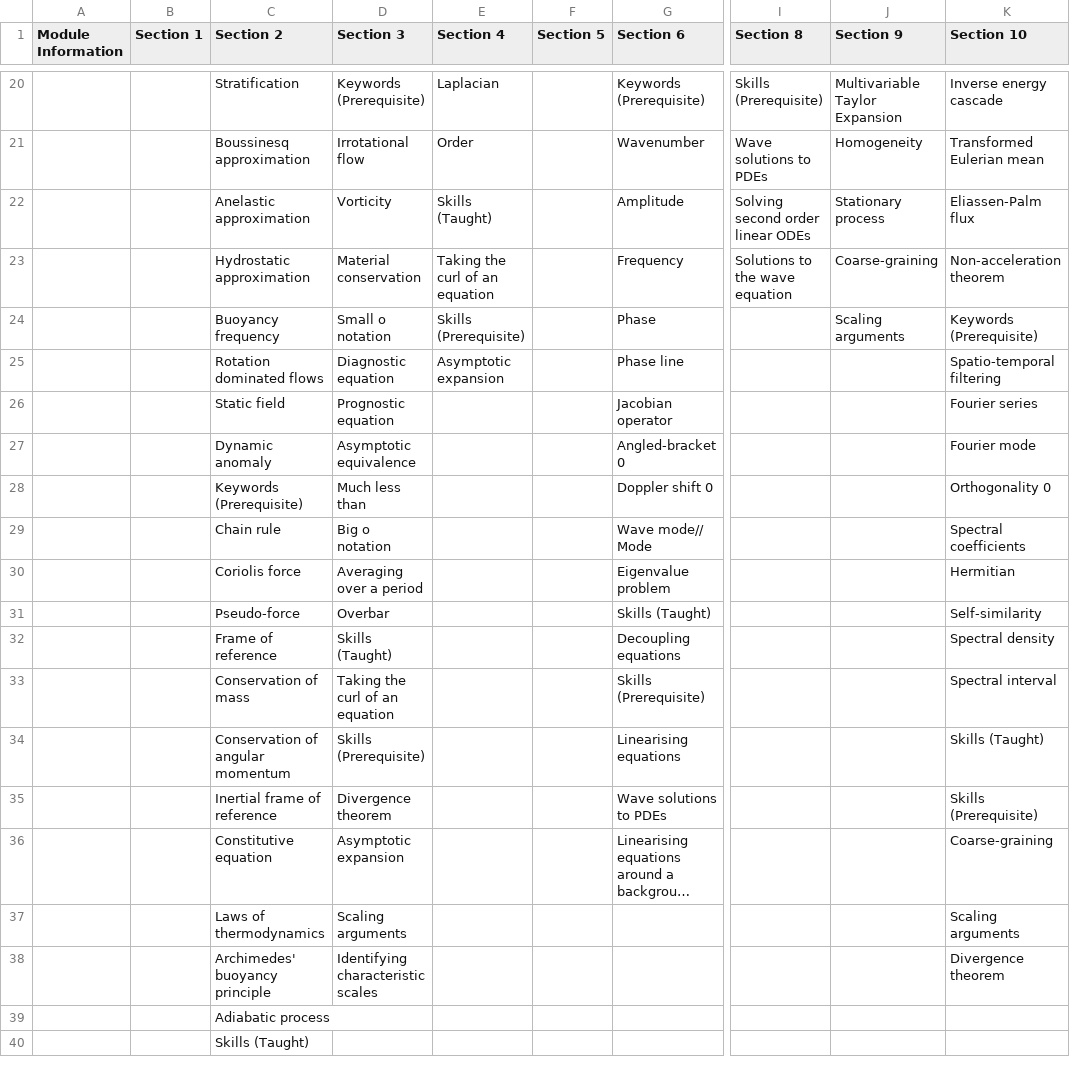
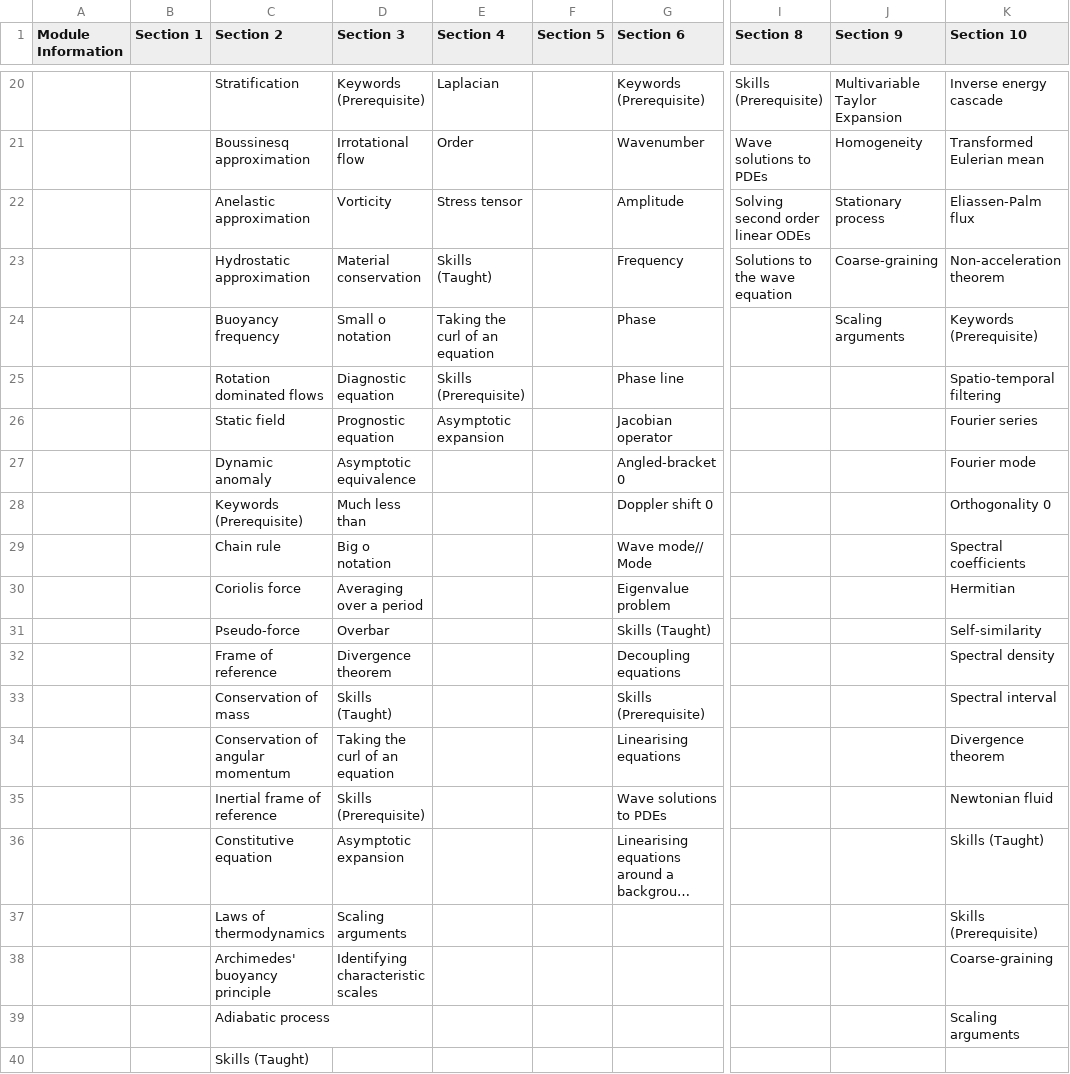
Before and after one commit to NecessarilyNess/ss-curriculum-map, a CSV file: module_csv_files/MATH60003.csv, drawn as a sheet; only a part is shown, gaps mark what is left out; long unchanged cells end in …; the diff names each change by its address in the sheet, - before the commit and + after, or states it on an @@ line.

Commit message:
update MATH60003

```diff
--- a/module_csv_files/MATH60003.csv
+++ b/module_csv_files/MATH60003.csv
-E22 (Section 4): Skills (Taught)
+E22 (Section 4): Stress tensor
-E23 (Section 4): Taking the curl of an equation
+E23 (Section 4): Skills (Taught)
-E24 (Section 4): Skills (Prerequisite)
+E24 (Section 4): Taking the curl of an equation
-E25 (Section 4): Asymptotic expansion
+E25 (Section 4): Skills (Prerequisite)
-E26 (Section 4): (empty)
+E26 (Section 4): Asymptotic expansion
-D32 (Section 3): Skills (Taught)
+D32 (Section 3): Divergence theorem
-D33 (Section 3): Taking the curl of an equation
+D33 (Section 3): Skills (Taught)
-D34 (Section 3): Skills (Prerequisite)
+D34 (Section 3): Taking the curl of an equation
-K34 (Section 10): Skills (Taught)
+K34 (Section 10): Divergence theorem
-D35 (Section 3): Divergence theorem
+D35 (Section 3): Skills (Prerequisite)
-K35 (Section 10): Skills (Prerequisite)
+K35 (Section 10): Newtonian fluid
-K36 (Section 10): Coarse-graining
+K36 (Section 10): Skills (Taught)
-K37 (Section 10): Scaling arguments
+K37 (Section 10): Skills (Prerequisite)
-K38 (Section 10): Divergence theorem
+K38 (Section 10): Coarse-graining
-K39 (Section 10): (empty)
+K39 (Section 10): Scaling arguments
```
Also changed, not shown: 1 other file.
